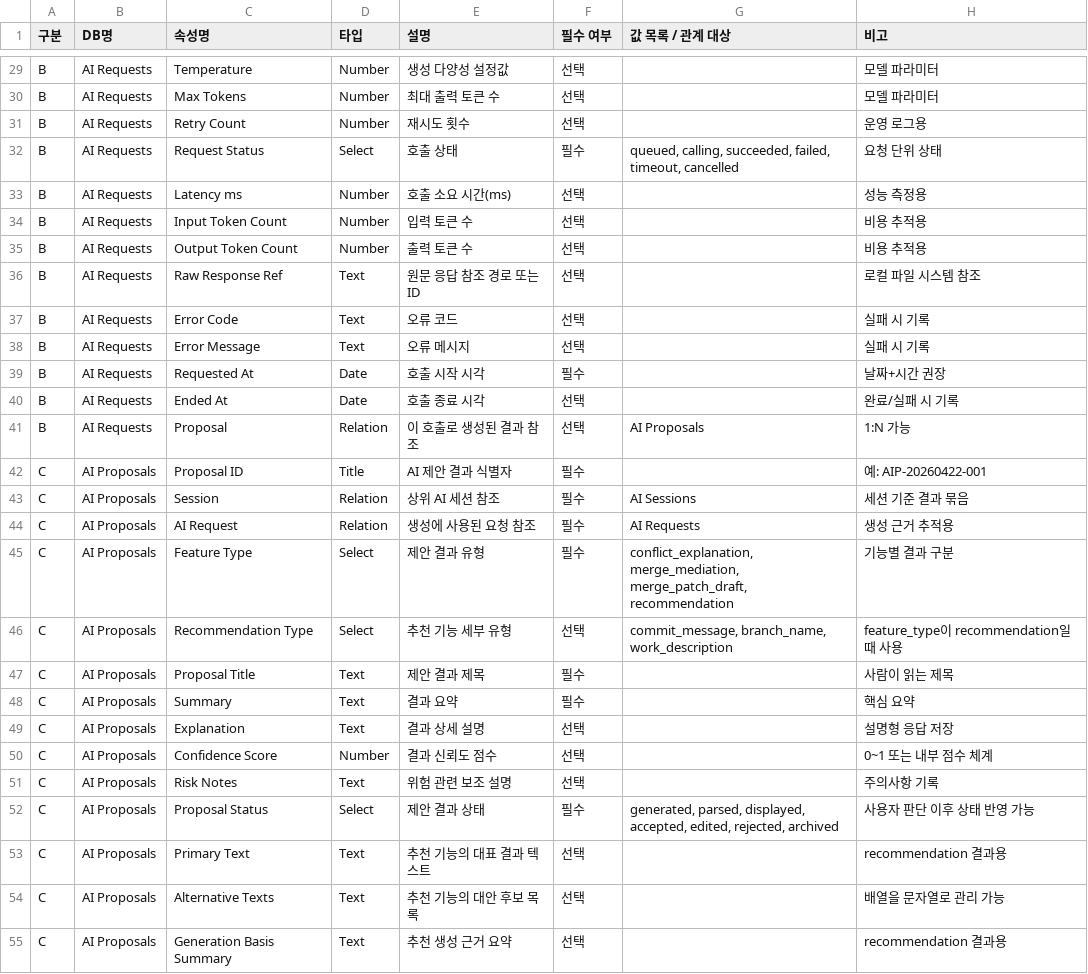
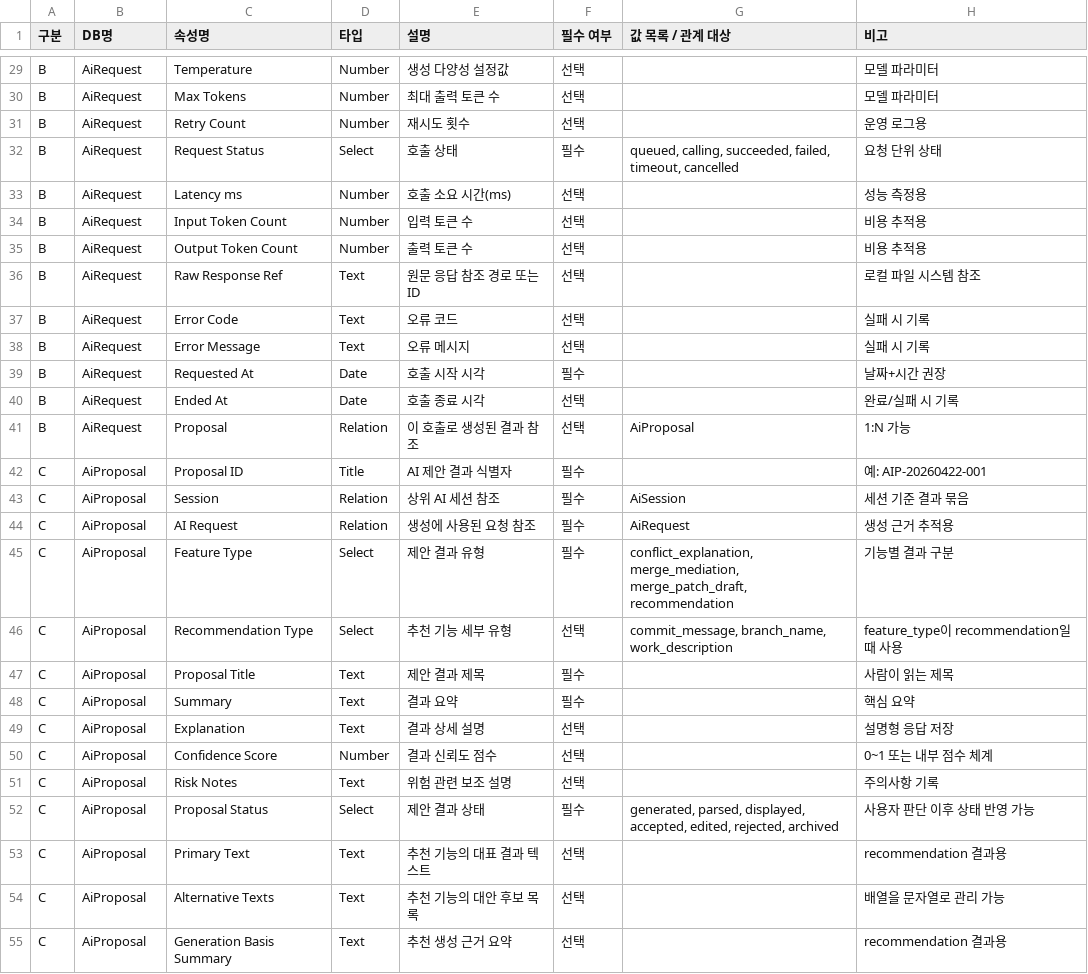
Before and after one commit to shsgrnd/s14-final_S14P31B103, a CSV file: docs/api/ai/11_ai_db_schema.csv, drawn as a sheet; only a part is shown, gaps mark what is left out; the diff covers the shown part only; the diff names each change by its address in the sheet, - before the commit and + after, or states it on an @@ line.

```diff
--- a/docs/api/ai/11_ai_db_schema.csv
+++ b/docs/api/ai/11_ai_db_schema.csv
-B29:B41 (DB명): AI Requests
+B29:B41 (DB명): AiRequest
-G41 (값 목록 / 관계 대상): AI Proposals
+G41 (값 목록 / 관계 대상): AiProposal
-B42:B55 (DB명): AI Proposals
+B42:B55 (DB명): AiProposal
-G43 (값 목록 / 관계 대상): AI Sessions
+G43 (값 목록 / 관계 대상): AiSession
-G44 (값 목록 / 관계 대상): AI Requests
+G44 (값 목록 / 관계 대상): AiRequest
```
Also changed, not shown: 76 edited cells elsewhere in this file, 3 other files.
